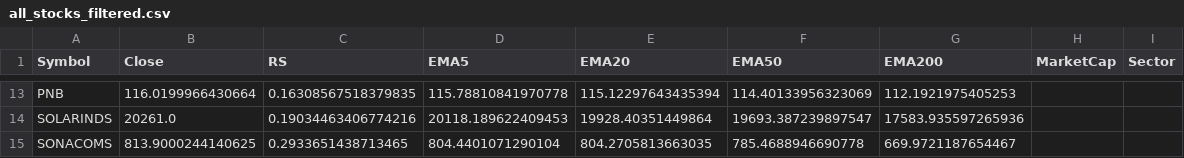
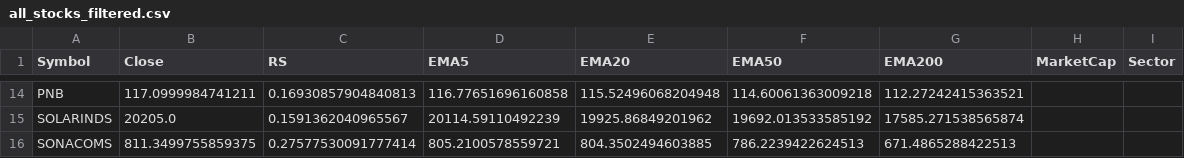
Before and after one commit to mahidhar1999/Stock_Scanner, a CSV file: all_stocks_filtered.csv, drawn as a sheet; only a part is shown, gaps mark what is left out; addresses are those after the commit; the diff covers the shown part only; the diff names each change by its address in the sheet, - before the commit and + after, or states it on an @@ line.

```diff
--- a/all_stocks_filtered.csv
+++ b/all_stocks_filtered.csv
-B14 (Close): 116.0199966430664
+B14 (Close): 117.0999984741211
-C14 (RS): 0.16308567518379835
+C14 (RS): 0.16930857904840813
-D14 (EMA5): 115.78810841970778
+D14 (EMA5): 116.77651696160858
-E14 (EMA20): 115.12297643435394
+E14 (EMA20): 115.52496068204948
-F14 (EMA50): 114.40133956323069
+F14 (EMA50): 114.60061363009218
-G14 (EMA200): 112.1921975405253
+G14 (EMA200): 112.27242415363521
-B15 (Close): 20261.0
+B15 (Close): 20205.0
-C15 (RS): 0.19034463406774216
+C15 (RS): 0.1591362040965567
-D15 (EMA5): 20118.189622409453
+D15 (EMA5): 20114.59110492239
-E15 (EMA20): 19928.40351449864
+E15 (EMA20): 19925.86849201962
-F15 (EMA50): 19693.387239897547
+F15 (EMA50): 19692.013533585192
-G15 (EMA200): 17583.935597265936
+G15 (EMA200): 17585.271538565874
-B16 (Close): 813.9000244140625
+B16 (Close): 811.3499755859375
-C16 (RS): 0.2933651438713465
+C16 (RS): 0.27577530091777414
-D16 (EMA5): 804.4401071290104
+D16 (EMA5): 805.2100578559721
-E16 (EMA20): 804.2705813663035
+E16 (EMA20): 804.3502494603885
-F16 (EMA50): 785.4688946690778
+F16 (EMA50): 786.2239422624513
-G16 (EMA200): 669.9721187654467
+G16 (EMA200): 671.4865288422513
```
Also changed, not shown: 2 added rows, 1 removed row and 60 edited cells elsewhere in this file, all_stocks_raw.csv.
